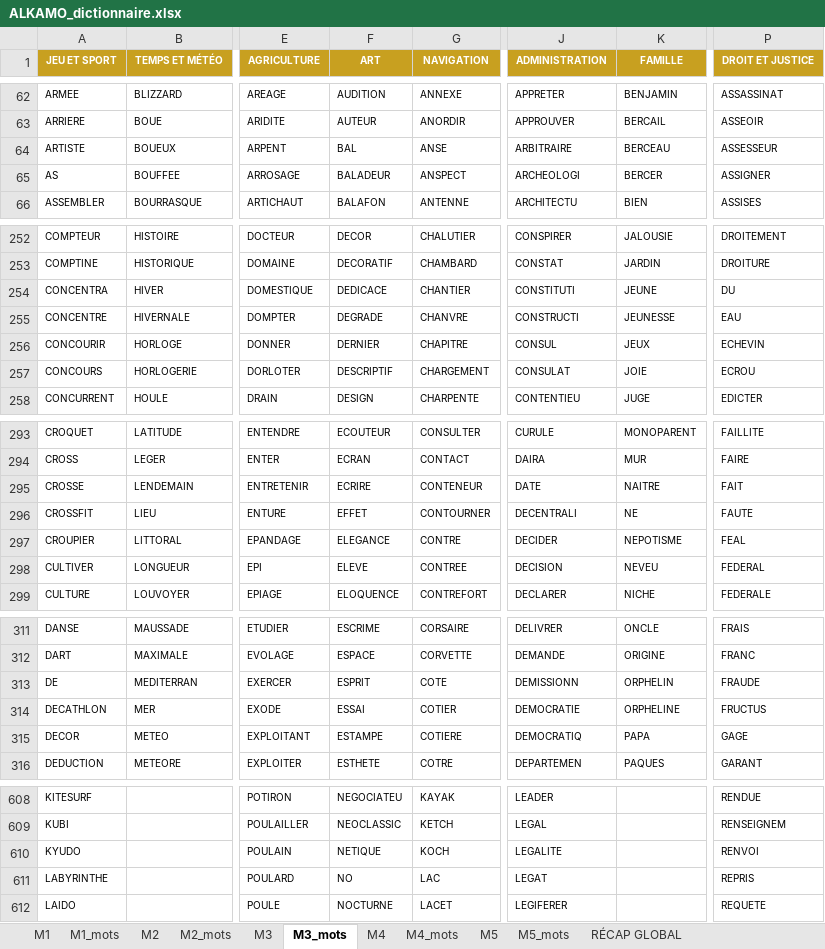
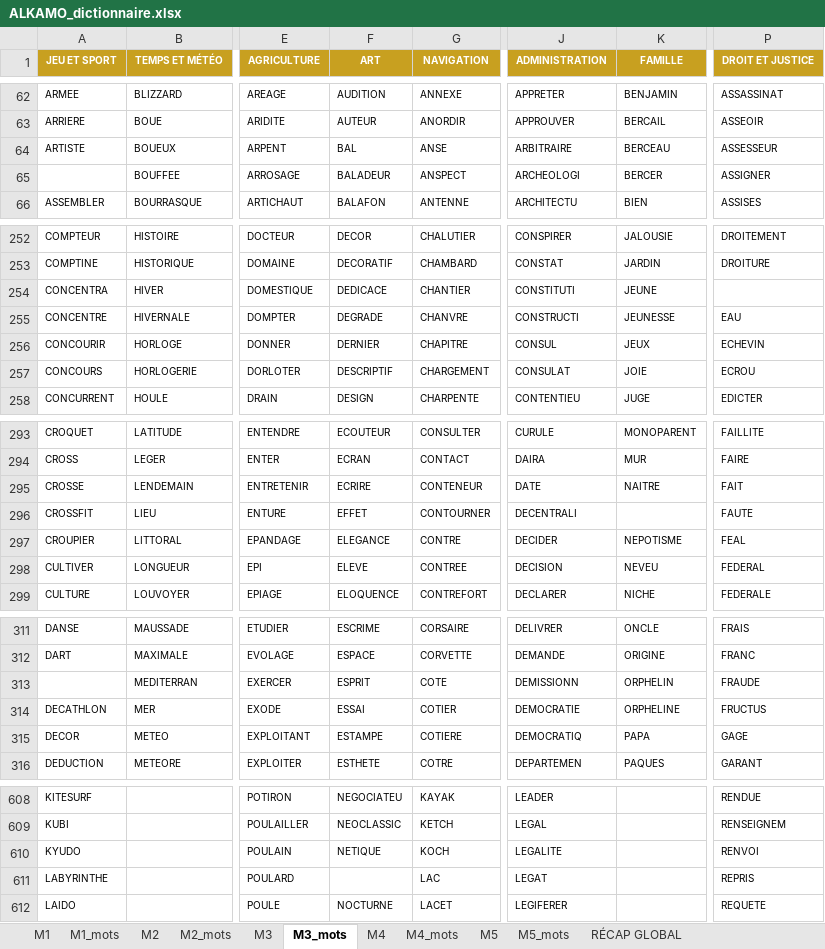
Before and after one commit to beldjehemalkma-bit/ALKAMO, an Excel workbook: ALKAMO_dictionnaire.xlsx, sheet M3_mots, drawn as a sheet; only a part is shown, gaps mark what is left out; values as stored, in another font and other column widths than the file's, no borders; the diff covers the shown part only; the diff names each change by its address in the sheet, - before the commit and + after, or states it on an @@ line.

```diff
--- a/ALKAMO_dictionnaire.xlsx (sheet M3_mots)
+++ b/ALKAMO_dictionnaire.xlsx (sheet M3_mots)
-A65 (JEU ET SPORT): AS
+A65 (JEU ET SPORT): (empty)
-P254 (DROIT ET JUSTICE): DU
+P254 (DROIT ET JUSTICE): (empty)
-K296 (FAMILLE): NE
+K296 (FAMILLE): (empty)
-A313 (JEU ET SPORT): DE
+A313 (JEU ET SPORT): (empty)
-F611 (ART): NO
+F611 (ART): (empty)
```
Also changed, not shown: 6 edited cells elsewhere in this sheet, sheet M1_mots, sheet M2_mots, sheet M5_mots.
